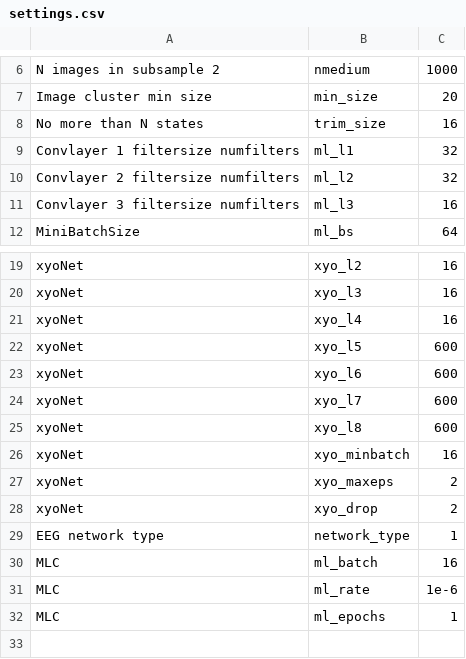
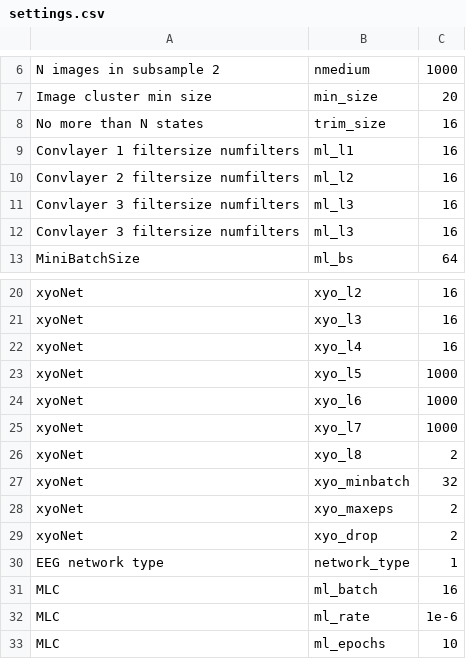
Before and after one commit to BackyardBrains/NeuroRobot, a CSV file: settings.csv, drawn as a sheet; only a part is shown, gaps mark what is left out.

```diff
--- a/settings.csv
+++ b/settings.csv
@@ -8,4 +8,5 @@ Image cluster min size,min_size,20
 No more than N states,trim_size,16
-Convlayer 1 filtersize numfilters,ml_l1,32
-Convlayer 2 filtersize numfilters,ml_l2,32
+Convlayer 1 filtersize numfilters,ml_l1,16
+Convlayer 2 filtersize numfilters,ml_l2,16
+Convlayer 3 filtersize numfilters,ml_l3,16
 Convlayer 3 filtersize numfilters,ml_l3,16
@@ -21,7 +22,7 @@ xyoNet,xyo_l3,16
 xyoNet,xyo_l4,16
-xyoNet,xyo_l5,600
-xyoNet,xyo_l6,600
-xyoNet,xyo_l7,600
-xyoNet,xyo_l8,600
-xyoNet,xyo_minbatch,16
+xyoNet,xyo_l5,1000
+xyoNet,xyo_l6,1000
+xyoNet,xyo_l7,1000
+xyoNet,xyo_l8,2
+xyoNet,xyo_minbatch,32
 xyoNet,xyo_maxeps,2
@@ -31,2 +32,2 @@ MLC,ml_batch,16
 MLC,ml_rate,1e-6
-MLC,ml_epochs,1
+MLC,ml_epochs,10
```
Also changed, not shown: 2 other files.
